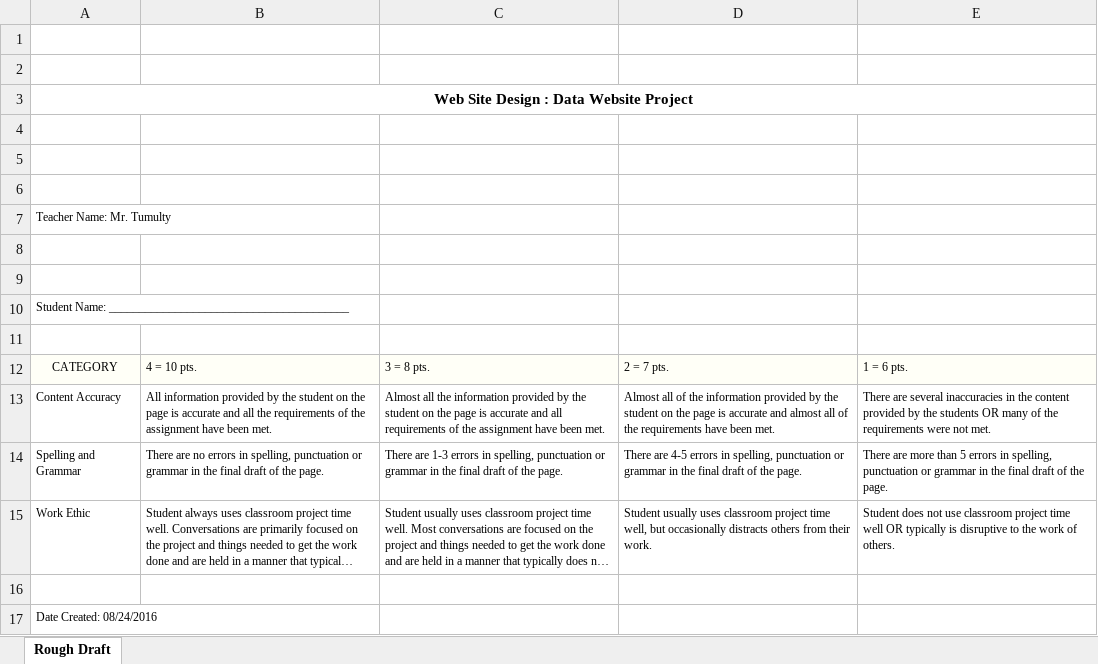
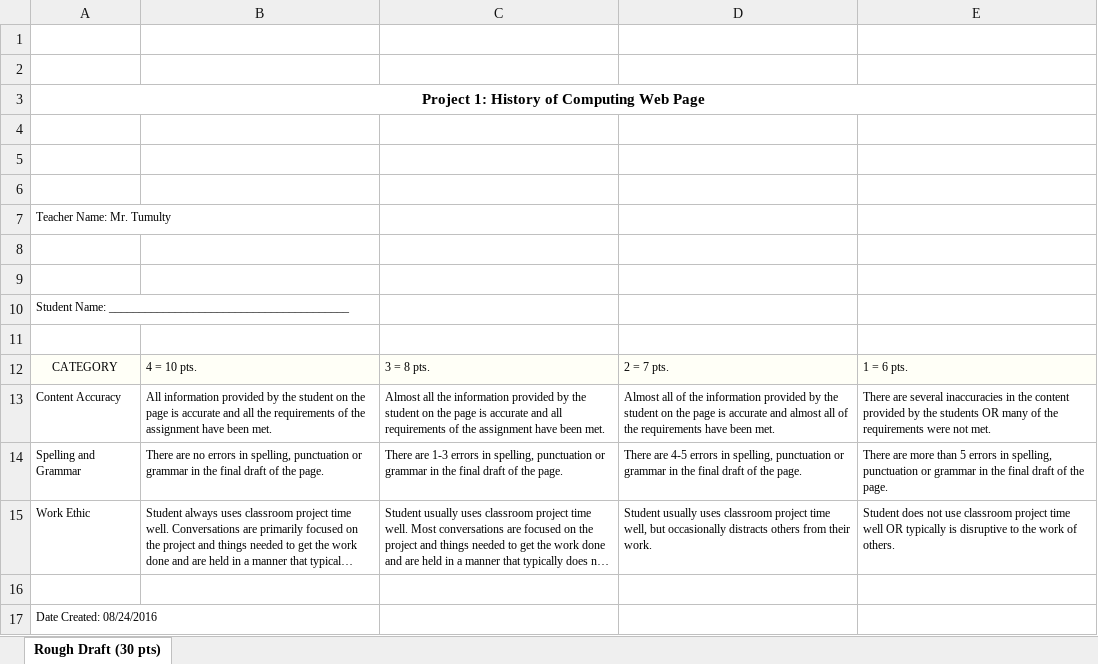
Before and after one commit to Cohort-2016-Session-2/Project1Resources, an Excel workbook: Project1Rubric.xlsx, sheet Rough Draft (30 pts), drawn as a sheet; long unchanged cells end in …; values as stored, in another font and other column widths than the file's, no borders; the diff names each change by its address in the sheet, - before the commit and + after, or states it on an @@ line.

Commit message:
rubric update

```diff
--- a/Project1Rubric.xlsx (sheet Rough Draft (30 pts))
+++ b/Project1Rubric.xlsx (sheet Rough Draft (30 pts))
-sheet tab: Rough Draft
+sheet tab: Rough Draft (30 pts)
-A3: Web Site Design : Data Website Project
+A3: Project 1: History of Computing Web Page
```
